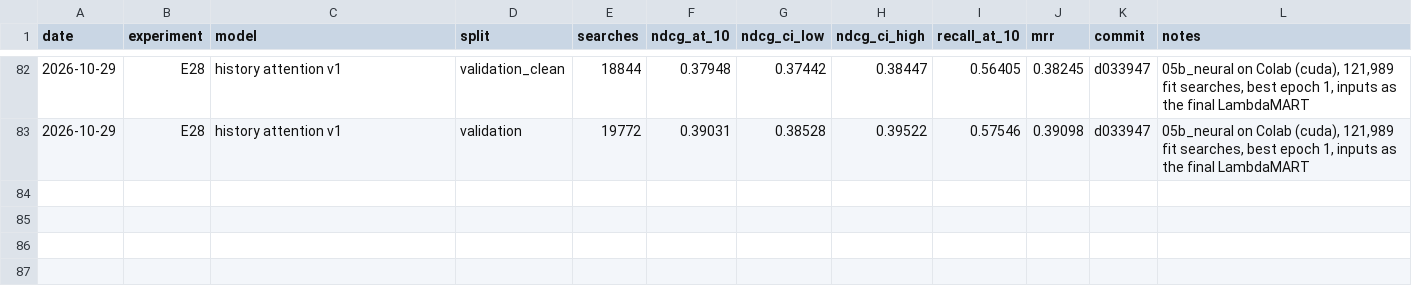
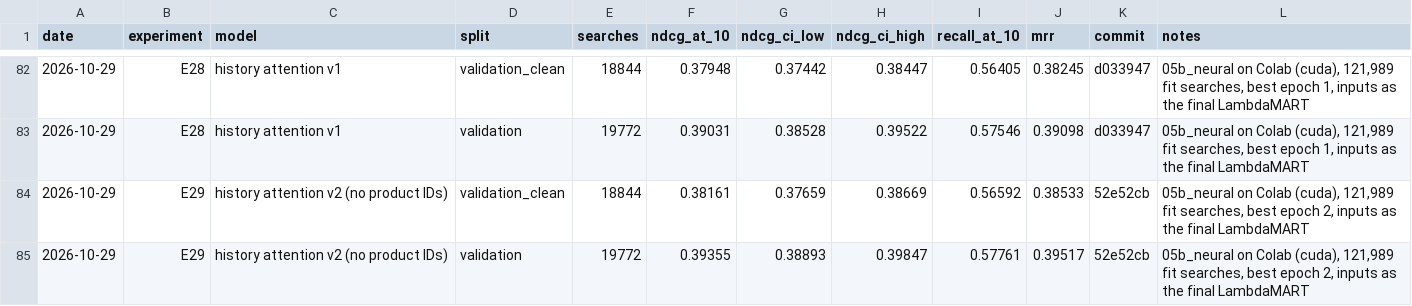
Before and after one commit to liamkunert/BT4222-group17-jdsearch, a CSV file: docs/experiment_results.csv, drawn as a sheet; only a part is shown, gaps mark what is left out.

```diff
--- a/docs/experiment_results.csv
+++ b/docs/experiment_results.csv
@@ -83 +83,3 @@ date,experiment,model,split,searches,ndcg_at_10,ndcg_ci_low,ndcg_ci_high,recall_
 2026-10-29,E28,history attention v1,validation,19772,0.39031,0.38528,0.39522,0.57546,0.39098,d033947,"05b_neural on Colab (cuda), 121,989 fit searches, best epoch 1, inputs as the final LambdaMART"
+2026-10-29,E29,history attention v2 (no product IDs),validation_clean,18844,0.38161,0.37659,0.38669,0.56592,0.38533,52e52cb,"05b_neural on Colab (cuda), 121,989 fit searches, best epoch 2, inputs as the final LambdaMART"
+2026-10-29,E29,history attention v2 (no product IDs),validation,19772,0.39355,0.38893,0.39847,0.57761,0.39517,52e52cb,"05b_neural on Colab (cuda), 121,989 fit searches, best epoch 2, inputs as the final LambdaMART"
```
Also changed, not shown: 5 other files.
